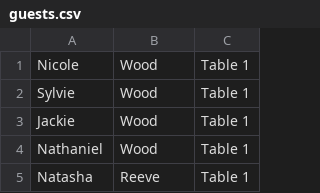
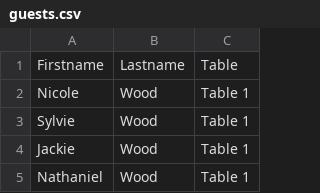
Before and after one commit to nlwood2026-lgtm/Table-List, a CSV file: guests.csv, drawn as a sheet; only a part is shown; the shorter side is filled out with more unchanged rows; the diff names each change by its address in the sheet, - before the commit and + after, or states it on an @@ line.

Commit message:
Update guests.csv

```diff
--- a/guests.csv
+++ b/guests.csv
+row 1: Firstname | Lastname | Table
```
